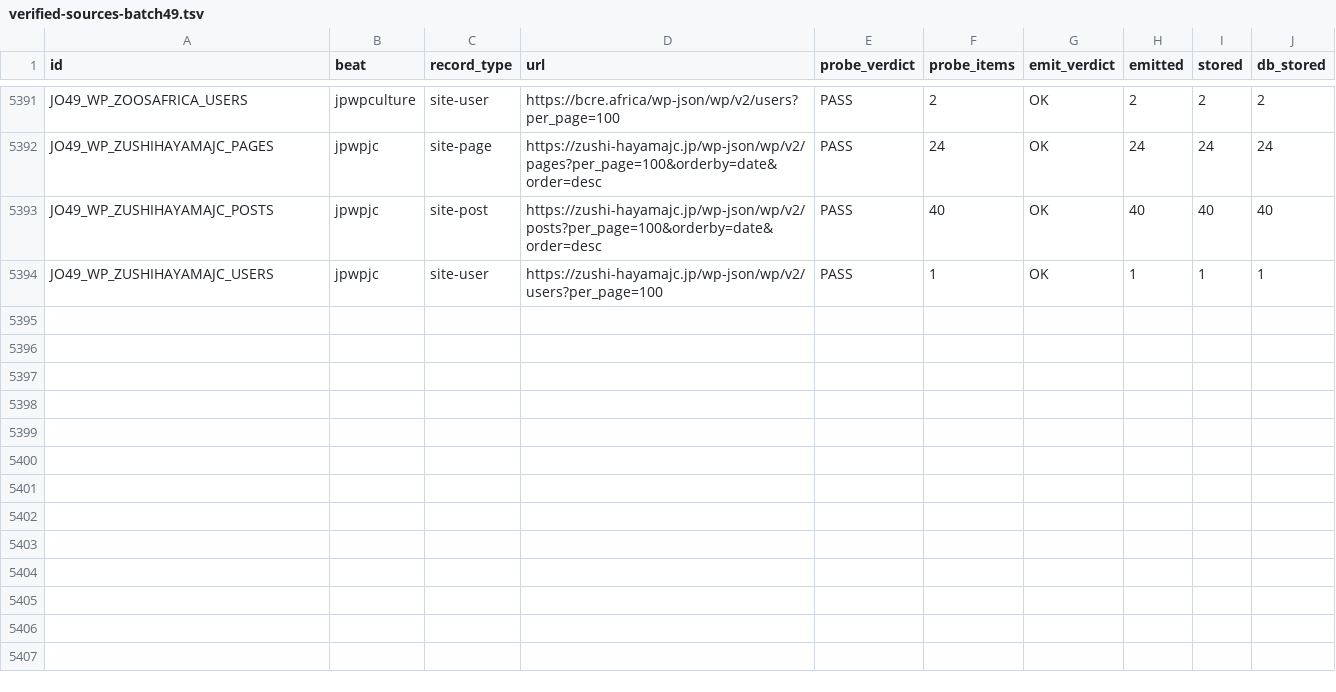
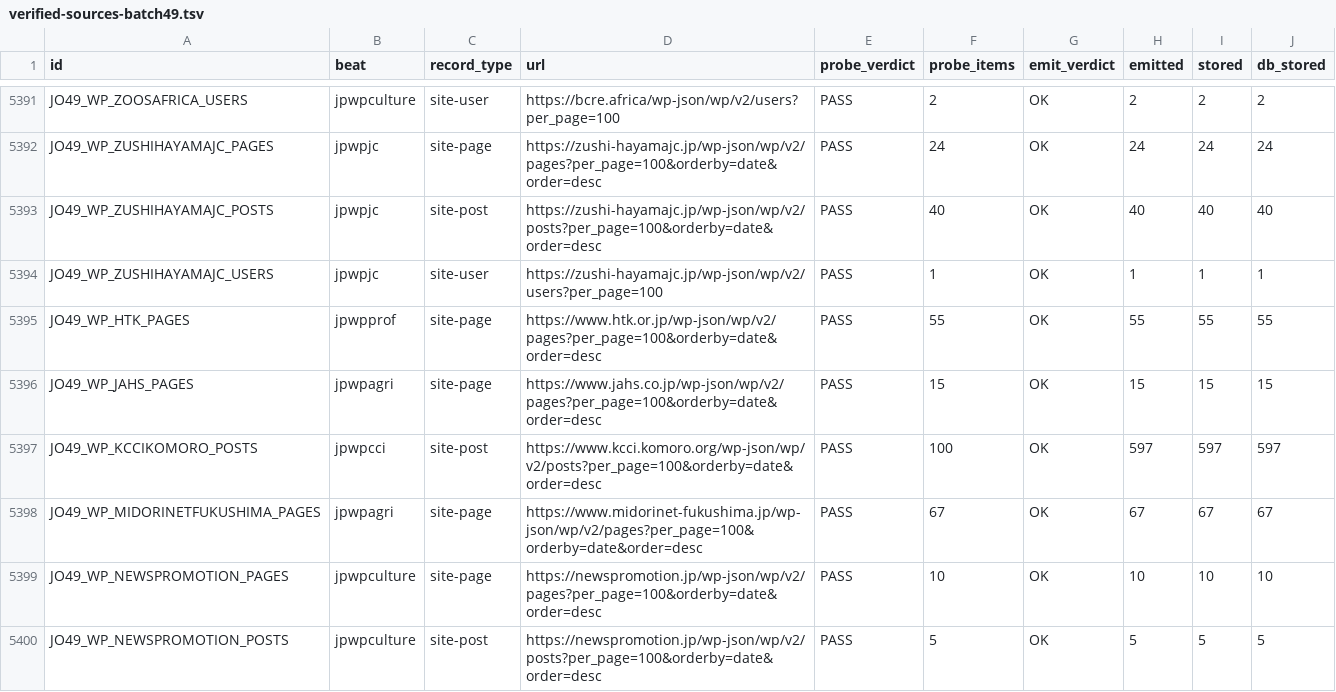
Before and after one commit to rayanchl/JapanOSINT, a TSV file: docs/verified-sources-batch49.tsv, drawn as a sheet; only a part is shown, gaps mark what is left out.

```diff
--- a/docs/verified-sources-batch49.tsv
+++ b/docs/verified-sources-batch49.tsv
@@ -5394 +5394,7 @@ JO49_WP_ZUSHIHAYAMAJC_POSTS	jpwpjc	site-post	https://zushi-hayamajc.jp/wp-json/w
 JO49_WP_ZUSHIHAYAMAJC_USERS	jpwpjc	site-user	https://zushi-hayamajc.jp/wp-json/wp/v2/users?per_page=100	PASS	1	OK	1	1	1
+JO49_WP_HTK_PAGES	jpwpprof	site-page	https://www.htk.or.jp/wp-json/wp/v2/pages?per_page=100&orderby=date&order=desc	PASS	55	OK	55	55	55
+JO49_WP_JAHS_PAGES	jpwpagri	site-page	https://www.jahs.co.jp/wp-json/wp/v2/pages?per_page=100&orderby=date&order=desc	PASS	15	OK	15	15	15
+JO49_WP_KCCIKOMORO_POSTS	jpwpcci	site-post	https://www.kcci.komoro.org/wp-json/wp/v2/posts?per_page=100&orderby=date&order=desc	PASS	100	OK	597	597	597
+JO49_WP_MIDORINETFUKUSHIMA_PAGES	jpwpagri	site-page	https://www.midorinet-fukushima.jp/wp-json/wp/v2/pages?per_page=100&orderby=date&order=desc	PASS	67	OK	67	67	67
+JO49_WP_NEWSPROMOTION_PAGES	jpwpculture	site-page	https://newspromotion.jp/wp-json/wp/v2/pages?per_page=100&orderby=date&order=desc	PASS	10	OK	10	10	10
+JO49_WP_NEWSPROMOTION_POSTS	jpwpculture	site-post	https://newspromotion.jp/wp-json/wp/v2/posts?per_page=100&orderby=date&order=desc	PASS	5	OK	5	5	5
```
Also changed, not shown: docs/rejected-sources-batch49.emit.tsv, 12 other files.
